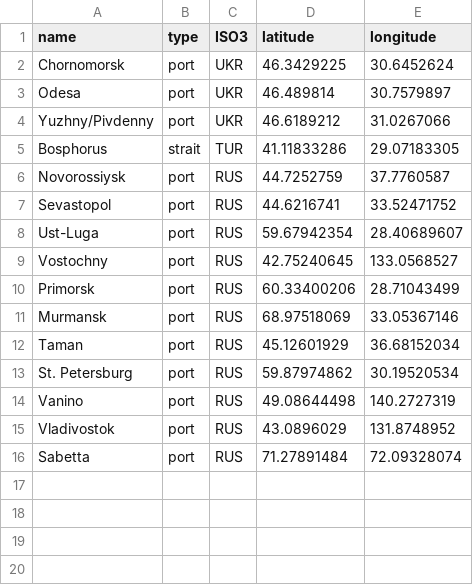
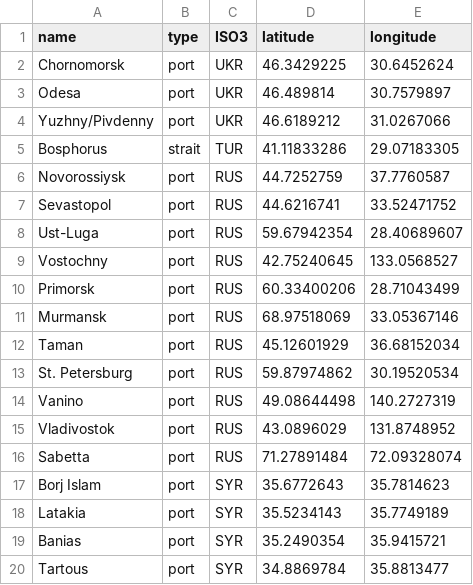
Before and after one commit to dhopp1-UNCTAD/ais_helper_files, a CSV file: geographic_locations.csv, drawn as a sheet; the diff names each change by its address in the sheet, - before the commit and + after, or states it on an @@ line.

Commit message:
Adding syrian ports

```diff
--- a/geographic_locations.csv
+++ b/geographic_locations.csv
+row 17: Borj Islam | port | SYR | 35.6772643 | 35.7814623
+row 18: Latakia | port | SYR | 35.5234143 | 35.7749189
+row 19: Banias | port | SYR | 35.2490354 | 35.9415721
+row 20: Tartous | port | SYR | 34.8869784 | 35.8813477
```
